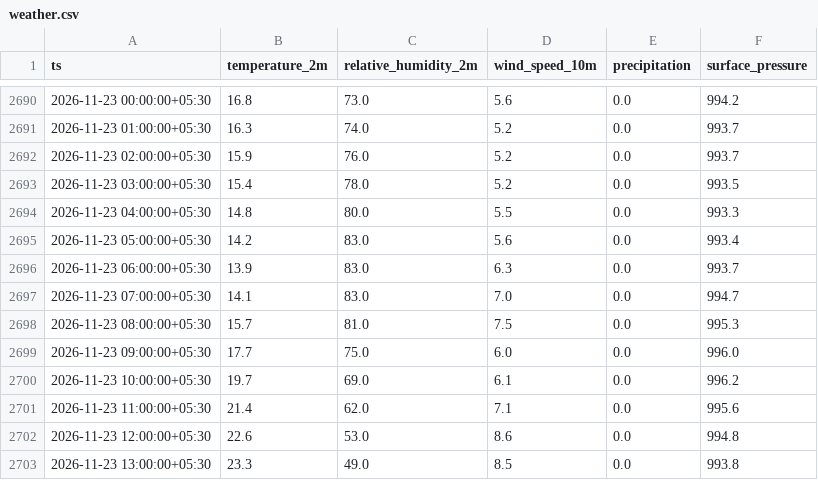
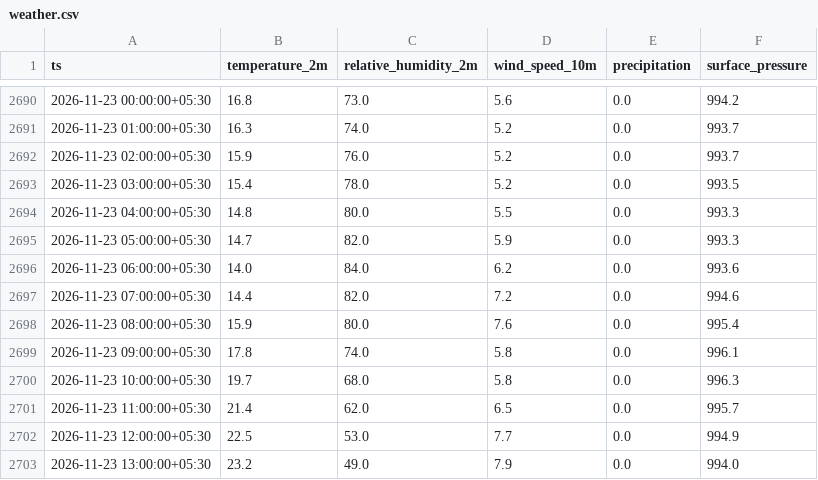
Before and after one commit to Divyanshukumar2005/delhi-aqi-pipeline, a CSV file: data/weather.csv, drawn as a sheet; only a part is shown, gaps mark what is left out; the diff covers the shown part only.

```diff
--- a/data/weather.csv
+++ b/data/weather.csv
@@ -2694,10 +2694,10 @@ ts,temperature_2m,relative_humidity_2m,wind_speed_10m,precipitation,surface_pres
 2026-11-23 04:00:00+05:30,14.8,80.0,5.5,0.0,993.3
-2026-11-23 05:00:00+05:30,14.2,83.0,5.6,0.0,993.4
-2026-11-23 06:00:00+05:30,13.9,83.0,6.3,0.0,993.7
-2026-11-23 07:00:00+05:30,14.1,83.0,7.0,0.0,994.7
-2026-11-23 08:00:00+05:30,15.7,81.0,7.5,0.0,995.3
-2026-11-23 09:00:00+05:30,17.7,75.0,6.0,0.0,996.0
-2026-11-23 10:00:00+05:30,19.7,69.0,6.1,0.0,996.2
-2026-11-23 11:00:00+05:30,21.4,62.0,7.1,0.0,995.6
-2026-11-23 12:00:00+05:30,22.6,53.0,8.6,0.0,994.8
-2026-11-23 13:00:00+05:30,23.3,49.0,8.5,0.0,993.8
+2026-11-23 05:00:00+05:30,14.7,82.0,5.9,0.0,993.3
+2026-11-23 06:00:00+05:30,14.0,84.0,6.2,0.0,993.6
+2026-11-23 07:00:00+05:30,14.4,82.0,7.2,0.0,994.6
+2026-11-23 08:00:00+05:30,15.9,80.0,7.6,0.0,995.4
+2026-11-23 09:00:00+05:30,17.8,74.0,5.8,0.0,996.1
+2026-11-23 10:00:00+05:30,19.7,68.0,5.8,0.0,996.3
+2026-11-23 11:00:00+05:30,21.4,62.0,6.5,0.0,995.7
+2026-11-23 12:00:00+05:30,22.5,53.0,7.7,0.0,994.9
+2026-11-23 13:00:00+05:30,23.2,49.0,7.9,0.0,994.0
```
Also changed, not shown: 117 edited cells elsewhere in this file, 3 other files.
